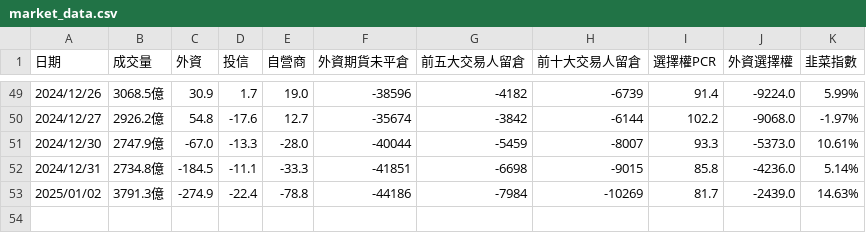
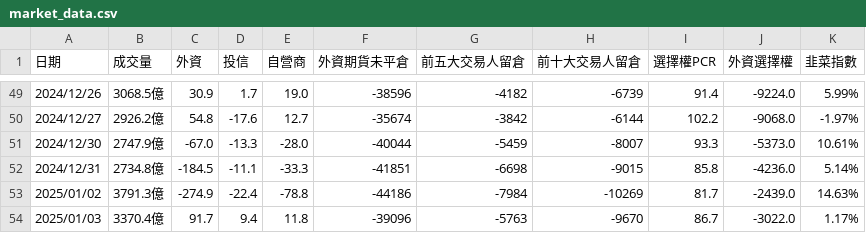
Before and after one commit to jasonihow/stock_notifier, a CSV file: market_data.csv, drawn as a sheet; only a part is shown, gaps mark what is left out.

```diff
--- a/market_data.csv
+++ b/market_data.csv
@@ -53 +53,2 @@
 2025/01/02,3791.3億,-274.9,-22.4,-78.8,-44186,-7984,-10269,81.7,-2439.0,14.63%
+2025/01/03,3370.4億,91.7,9.4,11.8,-39096,-5763,-9670,86.7,-3022.0,1.17%
```
